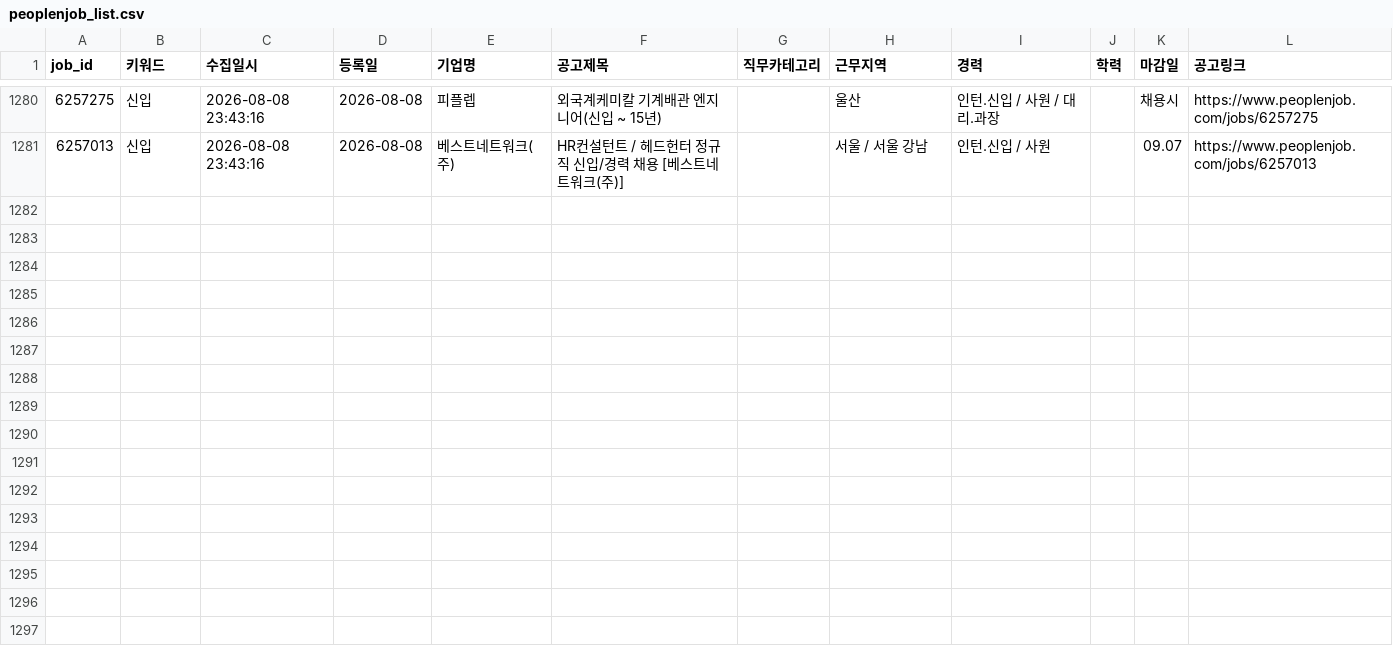
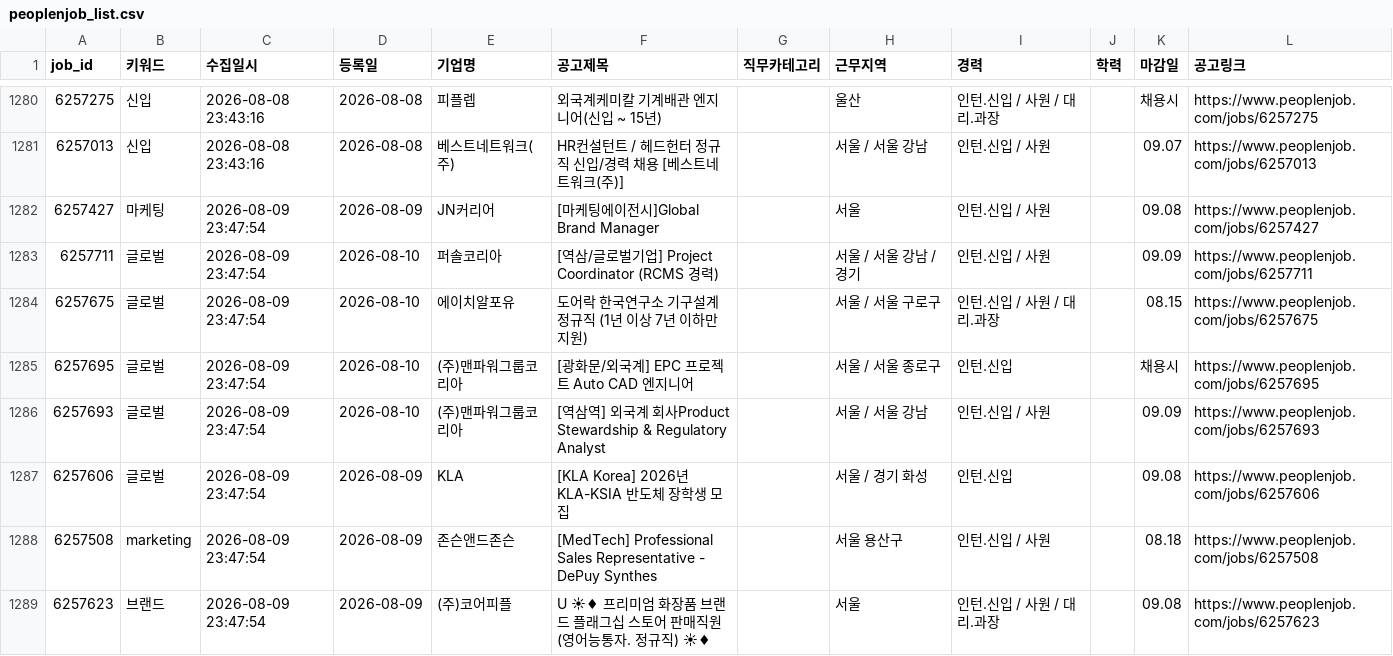
Before and after one commit to djgeum/RunETF, a CSV file: .github/job.bot/peoplenjob_list.csv, drawn as a sheet; only a part is shown, gaps mark what is left out; the diff names each change by its address in the sheet, - before the commit and + after, or states it on an @@ line.

```diff
--- a/.github/job.bot/peoplenjob_list.csv
+++ b/.github/job.bot/peoplenjob_list.csv
+row 1282: 6257427 | 마케팅 | 2026-08-09 23:47:54 | 2026-08-09 | JN커리어 | [마케팅에이전시]Global Brand Manager |  | 서울 | 인턴.신입 / 사원 |  | 09.08 | https://www.peoplenjob.com/jobs/6257427
+row 1283: 6257711 | 글로벌 | 2026-08-09 23:47:54 | 2026-08-10 | 퍼솔코리아 | [역삼/글로벌기업] Project Coordinator (RCMS 경력) |  | 서울 / 서울 강남 / 경기 | 인턴.신입 / 사원 |  | 09.09 | https://www.peoplenjob.com/jobs/6257711
+row 1284: 6257675 | 글로벌 | 2026-08-09 23:47:54 | 2026-08-10 | 에이치알포유 | 도어락 한국연구소 기구설계 정규직 (1년 이상 7년 이하만 지원) |  | 서울 / 서울 구로구 | 인턴.신입 / 사원 / 대리.과장 |  | 08.15 | https://www.peoplenjob.com/jobs/6257675
+row 1285: 6257695 | 글로벌 | 2026-08-09 23:47:54 | 2026-08-10 | (주)맨파워그룹코리아 | [광화문/외국계] EPC 프로젝트 Auto CAD 엔지니어 |  | 서울 / 서울 종로구 | 인턴.신입 |  | 채용시 | https://www.peoplenjob.com/jobs/6257695
+row 1286: 6257693 | 글로벌 | 2026-08-09 23:47:54 | 2026-08-10 | (주)맨파워그룹코리아 | [역삼역] 외국계 회사Product Stewardship & Regulatory Analyst |  | 서울 / 서울 강남 | 인턴.신입 / 사원 |  | 09.09 | https://www.peoplenjob.com/jobs/6257693
+row 1287: 6257606 | 글로벌 | 2026-08-09 23:47:54 | 2026-08-09 | KLA | [KLA Korea] 2026년 KLA-KSIA 반도체 장학생 모집 |  | 서울 / 경기 화성 | 인턴.신입 |  | 09.08 | https://www.peoplenjob.com/jobs/6257606
+row 1288: 6257508 | marketing | 2026-08-09 23:47:54 | 2026-08-09 | 존슨앤드존슨 | [MedTech] Professional Sales Representative - DePuy Synthes |  | 서울 용산구 | 인턴.신입 / 사원 |  | 08.18 | https://www.peoplenjob.com/jobs/6257508
+row 1289: 6257623 | 브랜드 | 2026-08-09 23:47:54 | 2026-08-09 | (주)코어피플 | U ☀♦ 프리미엄 화장품 브랜드 플래그십 스토어 판매직원 (영어능통자. 정규직) ☀♦ |  | 서울 | 인턴.신입 / 사원 / 대리.과장 |  | 09.08 | https://www.peoplenjob.com/jobs/6257623
```
Also changed, not shown: .github/job.bot/notified_jobs.csv, .github/job.bot/peoplenjob_main.csv, 3 other files.
